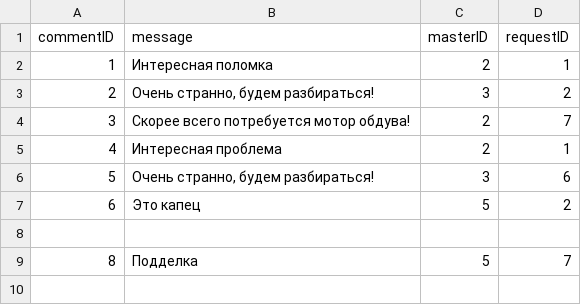
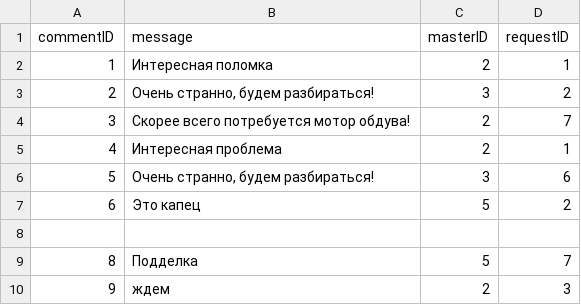
Before and after one commit to udilovakaticas-cmd/repair-requests-module, a CSV file: repair-requests-module/module1/Проект/data/inputDataComments.csv, drawn as a sheet.

```diff
--- a/repair-requests-module/module1/Проект/data/inputDataComments.csv
+++ b/repair-requests-module/module1/Проект/data/inputDataComments.csv
@@ -9 +9,2 @@ commentID;message;masterID;requestID
 8;Подделка;5;7
+9;ждем;2;3
```
Also changed, not shown: repair-requests-module/module1/Проект/data/inputDataRequests.csv, repair-requests-module/module1/Проект/data/inputDataUsers.csv, 11 other files.
